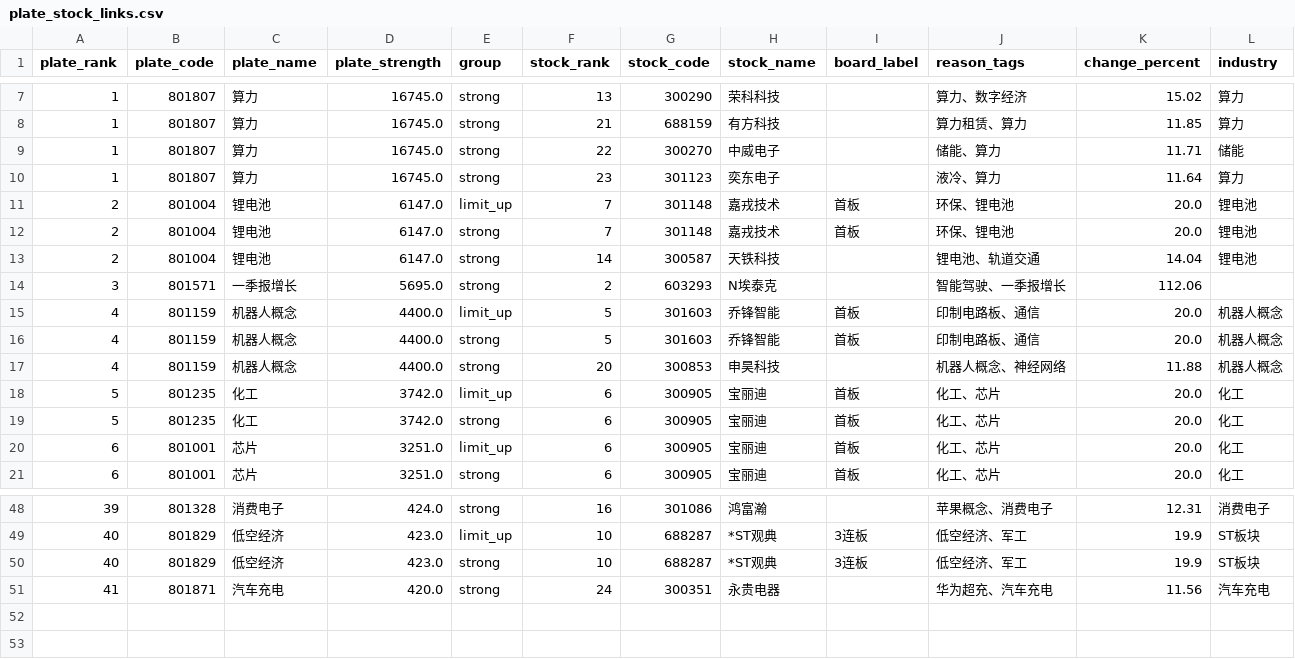
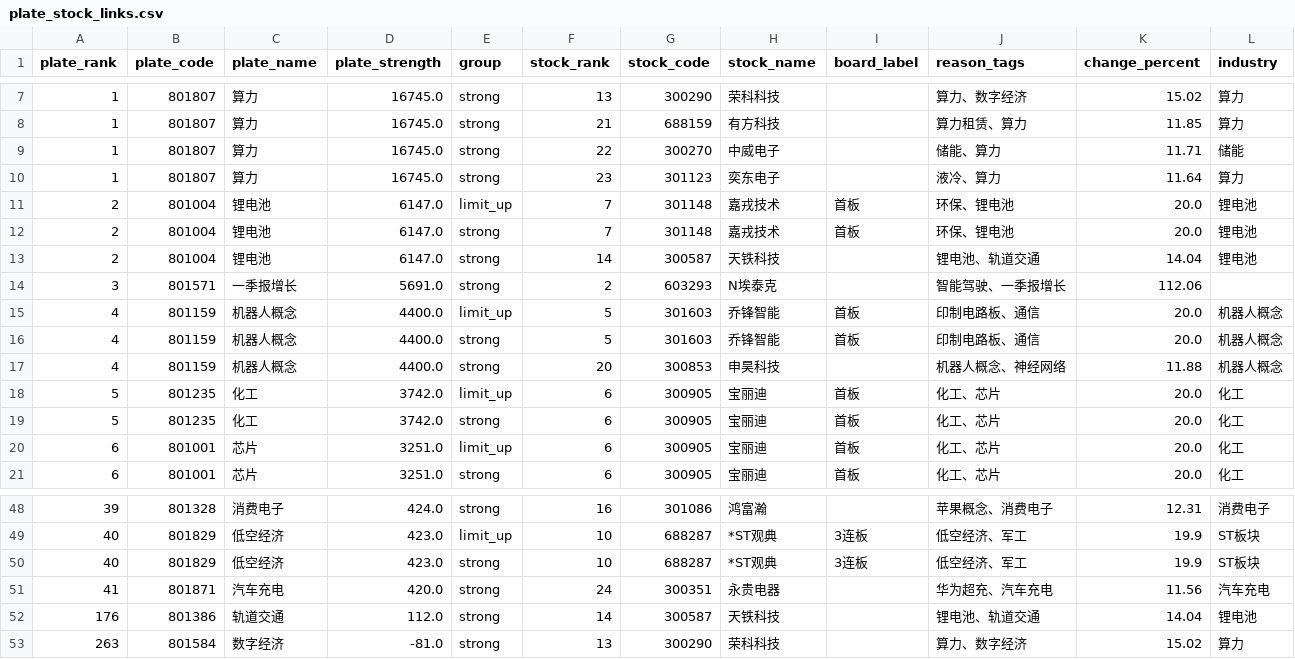
Before and after one commit to yanghuiysz/taoguba, a CSV file: data/kpl_linked/20260416/plate_stock_links.csv, drawn as a sheet; only a part is shown, gaps mark what is left out.

```diff
--- a/data/kpl_linked/20260416/plate_stock_links.csv
+++ b/data/kpl_linked/20260416/plate_stock_links.csv
@@ -13,3 +13,3 @@
 2,801004,锂电池,6147.0,strong,14,300587,天铁科技,,锂电池、轨道交通,14.04,锂电池
-3,801571,一季报增长,5695.0,strong,2,603293,N埃泰克,,智能驾驶、一季报增长,112.06,
+3,801571,一季报增长,5691.0,strong,2,603293,N埃泰克,,智能驾驶、一季报增长,112.06,
 4,801159,机器人概念,4400.0,limit_up,5,301603,乔锋智能,首板,印制电路板、通信,20.0,机器人概念
@@ -51 +51,3 @@
 41,801871,汽车充电,420.0,strong,24,300351,永贵电器,,华为超充、汽车充电,11.56,汽车充电
+176,801386,轨道交通,112.0,strong,14,300587,天铁科技,,锂电池、轨道交通,14.04,锂电池
+263,801584,数字经济,-81.0,strong,13,300290,荣科科技,,算力、数字经济,15.02,算力
```
Also changed, not shown: 11 other files.
